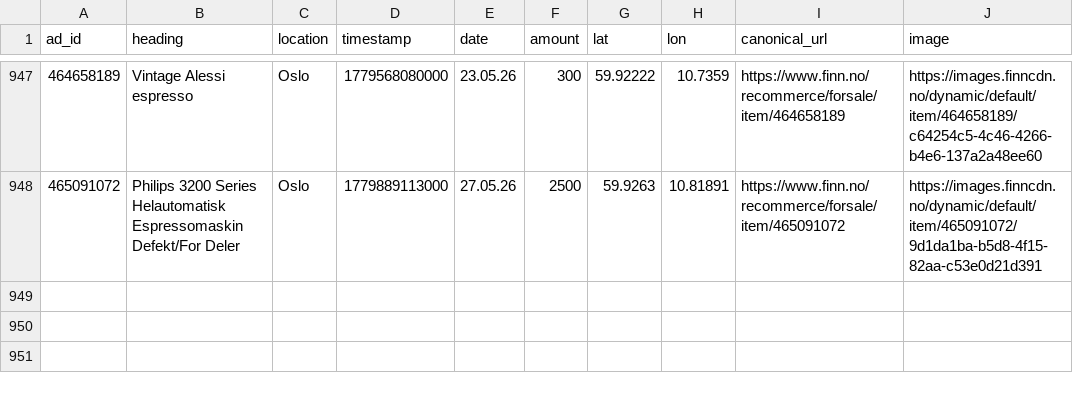
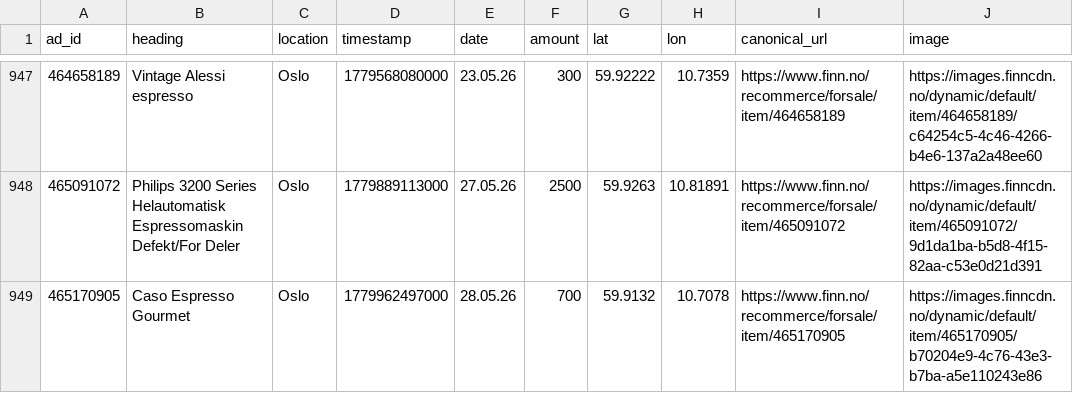
Before and after one commit to aslak01/espresso, a CSV file: data/espresso.csv, drawn as a sheet; only a part is shown, gaps mark what is left out; the diff names each change by its address in the sheet, - before the commit and + after, or states it on an @@ line.

```diff
--- a/data/espresso.csv
+++ b/data/espresso.csv
+row 949: 465170905 | Caso Espresso Gourmet | Oslo | 1779962497000 | 28.05.26 | 700 | 59.9132 | 10.7078 | https://www.finn.no/recommerce/forsale/item/465170905 | https://images.finncdn.no/dynamic/default/item/465170905/b70204e9-4c76-43e3-b7ba-a5e110243e86
```
